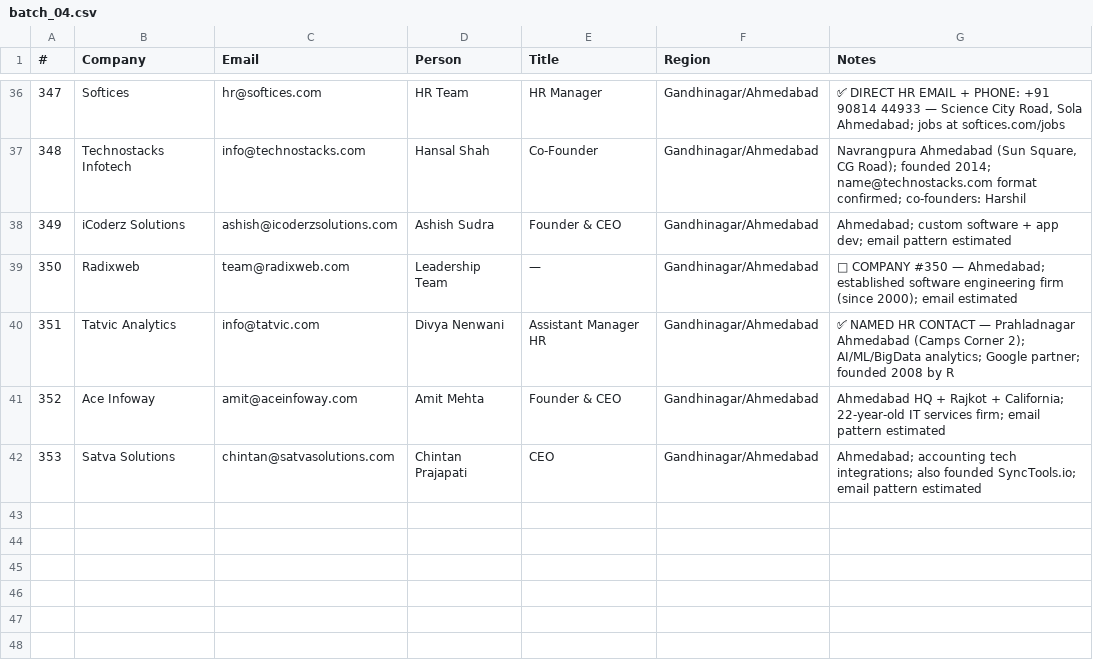
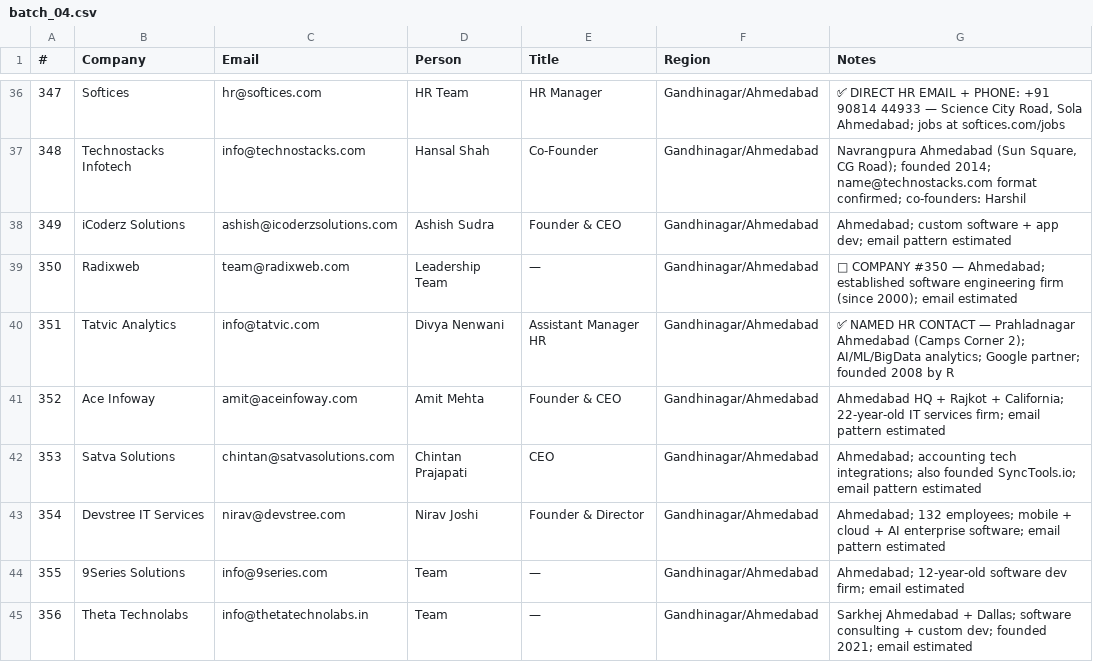
Before and after one commit to Arunendra21/outreach-emails, a CSV file: batch_04.csv, drawn as a sheet; only a part is shown, gaps mark what is left out; the diff names each change by its address in the sheet, - before the commit and + after, or states it on an @@ line.

```diff
--- a/batch_04.csv
+++ b/batch_04.csv
+row 43: 354 | Devstree IT Services | nirav@devstree.com | Nirav Joshi | Founder & Director | Gandhinagar/Ahmedabad | Ahmedabad; 132 employees; mobile + cloud + AI enterprise software; email pattern estimated
+row 44: 355 | 9Series Solutions | info@9series.com | Team | — | Gandhinagar/Ahmedabad | Ahmedabad; 12-year-old software dev firm; email estimated
+row 45: 356 | Theta Technolabs | info@thetatechnolabs.in | Team | — | Gandhinagar/Ahmedabad | Sarkhej Ahmedabad + Dallas; software consulting + custom dev; founded 2021; email estimated
```
Also changed, not shown: emails.csv, hr_contacts.csv, 1 other file.
